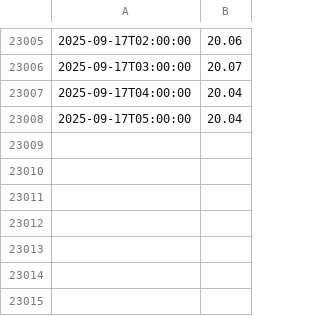
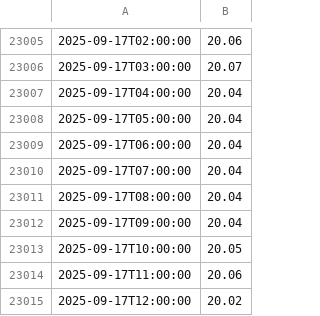
Before and after one commit to bybeet/LakeWashingtonWaterLevelWebsite, a CSV file: data/lake_data.csv, drawn as a sheet; only a part is shown, gaps mark what is left out; the diff names each change by its address in the sheet, - before the commit and + after, or states it on an @@ line.

Commit message:
Automated - Sync updated lake data

```diff
--- a/data/lake_data.csv
+++ b/data/lake_data.csv
+row 23009: 2025-09-17T06:00:00 | 20.04
+row 23010: 2025-09-17T07:00:00 | 20.04
+row 23011: 2025-09-17T08:00:00 | 20.04
+row 23012: 2025-09-17T09:00:00 | 20.04
+row 23013: 2025-09-17T10:00:00 | 20.05
+row 23014: 2025-09-17T11:00:00 | 20.06
+row 23015: 2025-09-17T12:00:00 | 20.02
```
